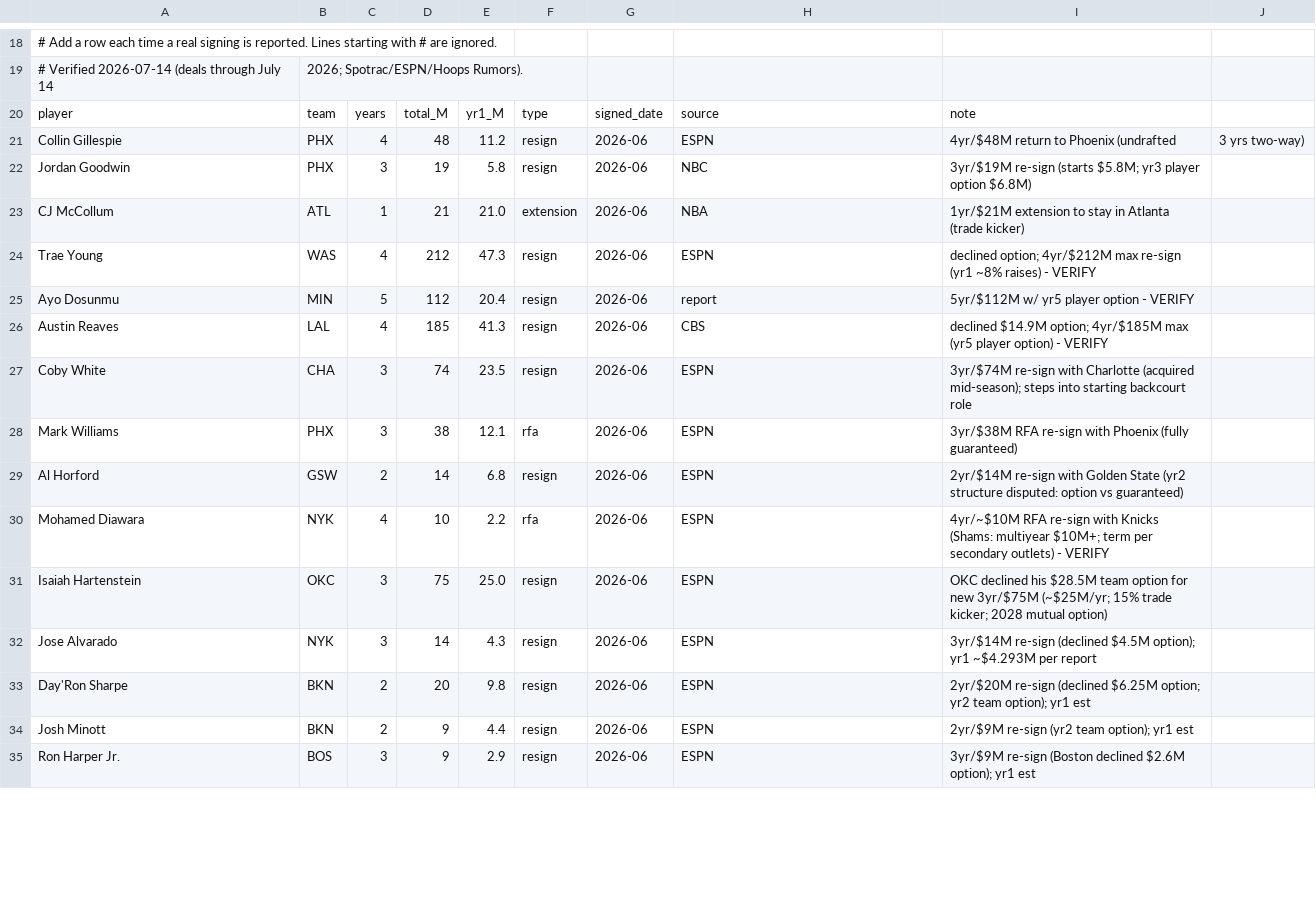
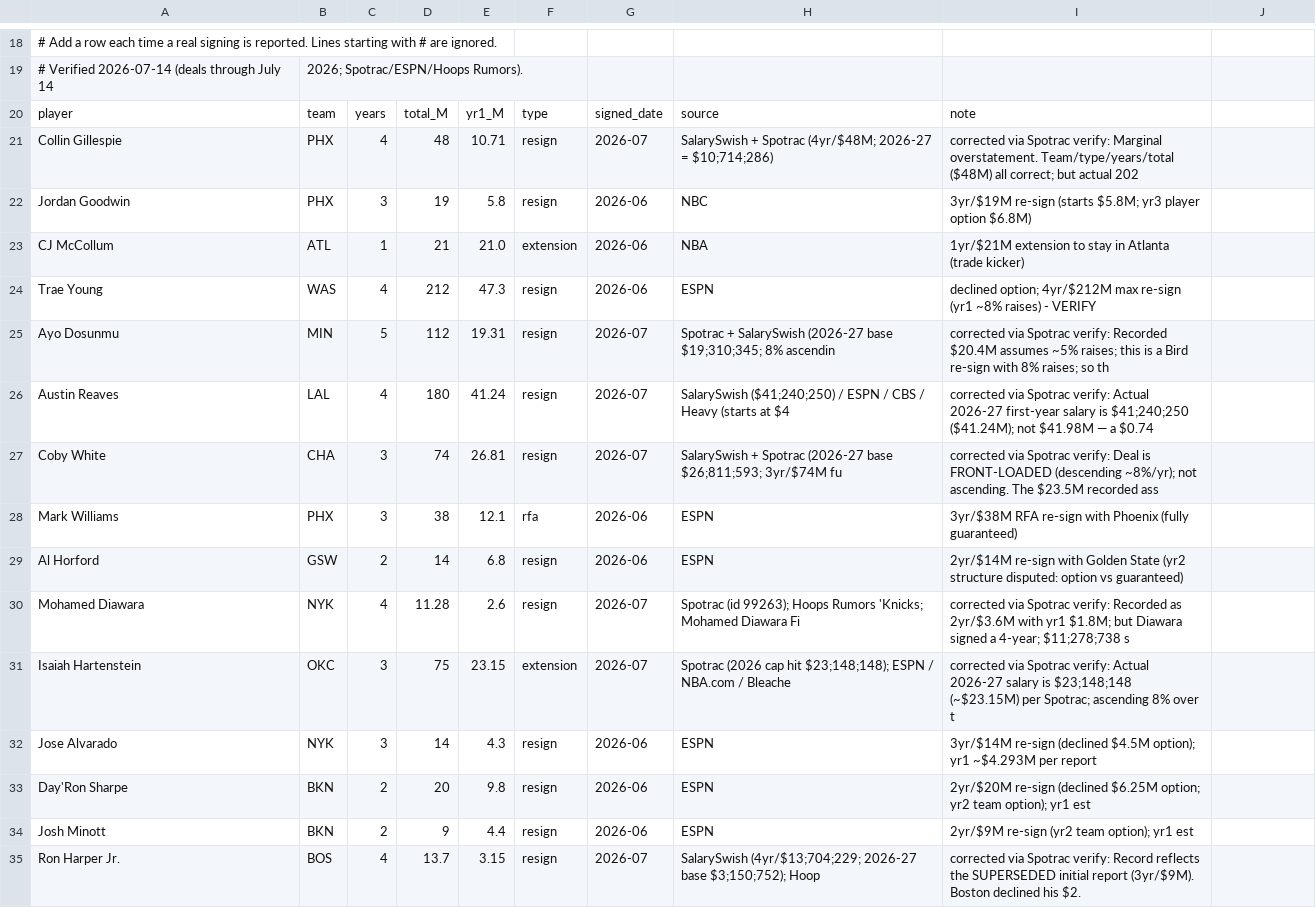
Before and after one commit to Barrett879/nba-value-app, a CSV file: data/real_signings_2026.csv, drawn as a sheet; only a part is shown, gaps mark what is left out; the diff covers the shown part only.

```diff
--- a/data/real_signings_2026.csv
+++ b/data/real_signings_2026.csv
@@ -20,3 +20,3 @@
 player,team,years,total_M,yr1_M,type,signed_date,source,note
-Collin Gillespie,PHX,4,48,11.2,resign,2026-06,ESPN,4yr/$48M return to Phoenix (undrafted, 3 yrs two-way)
+Collin Gillespie,PHX,4,48,10.71,resign,2026-07,SalarySwish + Spotrac (4yr/$48M; 2026-27 = $10;714;286),corrected via Spotrac verify: Marginal overstatement. Team/type/years/total ($48M) all correct; but actual 202
 Jordan Goodwin,PHX,3,19,5.8,resign,2026-06,NBC,3yr/$19M re-sign (starts $5.8M; yr3 player option $6.8M)
@@ -24,9 +24,9 @@ CJ McCollum,ATL,1,21,21.0,extension,2026-06,NBA,1yr/$21M extension to stay in At
 Trae Young,WAS,4,212,47.3,resign,2026-06,ESPN,declined option; 4yr/$212M max re-sign (yr1 ~8% raises) - VERIFY
-Ayo Dosunmu,MIN,5,112,20.4,resign,2026-06,report,5yr/$112M w/ yr5 player option - VERIFY
-Austin Reaves,LAL,4,185,41.3,resign,2026-06,CBS,declined $14.9M option; 4yr/$185M max (yr5 player option) - VERIFY
-Coby White,CHA,3,74,23.5,resign,2026-06,ESPN,3yr/$74M re-sign with Charlotte (acquired mid-season); steps into starting backcourt role
+Ayo Dosunmu,MIN,5,112,19.31,resign,2026-07,Spotrac + SalarySwish (2026-27 base $19;310;345; 8% ascendin,corrected via Spotrac verify: Recorded $20.4M assumes ~5% raises; this is a Bird re-sign with 8% raises; so th
+Austin Reaves,LAL,4,180,41.24,resign,2026-07,SalarySwish ($41;240;250) / ESPN / CBS / Heavy (starts at $4,corrected via Spotrac verify: Actual 2026-27 first-year salary is $41;240;250 ($41.24M); not $41.98M — a $0.74
+Coby White,CHA,3,74,26.81,resign,2026-07,SalarySwish + Spotrac (2026-27 base $26;811;593; 3yr/$74M fu,corrected via Spotrac verify: Deal is FRONT-LOADED (descending ~8%/yr); not ascending. The $23.5M recorded ass
 Mark Williams,PHX,3,38,12.1,rfa,2026-06,ESPN,3yr/$38M RFA re-sign with Phoenix (fully guaranteed)
 Al Horford,GSW,2,14,6.8,resign,2026-06,ESPN,2yr/$14M re-sign with Golden State (yr2 structure disputed: option vs guaranteed)
-Mohamed Diawara,NYK,4,10,2.2,rfa,2026-06,ESPN,4yr/~$10M RFA re-sign with Knicks (Shams: multiyear $10M+; term per secondary outlets) - VERIFY
-Isaiah Hartenstein,OKC,3,75,25.0,resign,2026-06,ESPN,OKC declined his $28.5M team option for new 3yr/$75M (~$25M/yr; 15% trade kicker; 2028 mutual option)
+Mohamed Diawara,NYK,4,11.28,2.6,resign,2026-07,Spotrac (id 99263); Hoops Rumors 'Knicks; Mohamed Diawara Fi,corrected via Spotrac verify: Recorded as 2yr/$3.6M with yr1 $1.8M; but Diawara signed a 4-year; $11;278;738 s
+Isaiah Hartenstein,OKC,3,75,23.15,extension,2026-07,Spotrac (2026 cap hit $23;148;148); ESPN / NBA.com / Bleache,corrected via Spotrac verify: Actual 2026-27 salary is $23;148;148 (~$23.15M) per Spotrac; ascending 8% over t
 Jose Alvarado,NYK,3,14,4.3,resign,2026-06,ESPN,3yr/$14M re-sign (declined $4.5M option); yr1 ~$4.293M per report
@@ -34,2 +34,2 @@ Day'Ron Sharpe,BKN,2,20,9.8,resign,2026-06,ESPN,2yr/$20M re-sign (declined $6.25
 Josh Minott,BKN,2,9,4.4,resign,2026-06,ESPN,2yr/$9M re-sign (yr2 team option); yr1 est
-Ron Harper Jr.,BOS,3,9,2.9,resign,2026-06,ESPN,3yr/$9M re-sign (Boston declined $2.6M option); yr1 est
+Ron Harper Jr.,BOS,4,13.7,3.15,resign,2026-07,SalarySwish (4yr/$13;704;229; 2026-27 base $3;150;752); Hoop,corrected via Spotrac verify: Record reflects the SUPERSEDED initial report (3yr/$9M). Boston declined his $2.
```
Also changed, not shown: 122 edited cells elsewhere in this file, 1 other file.
